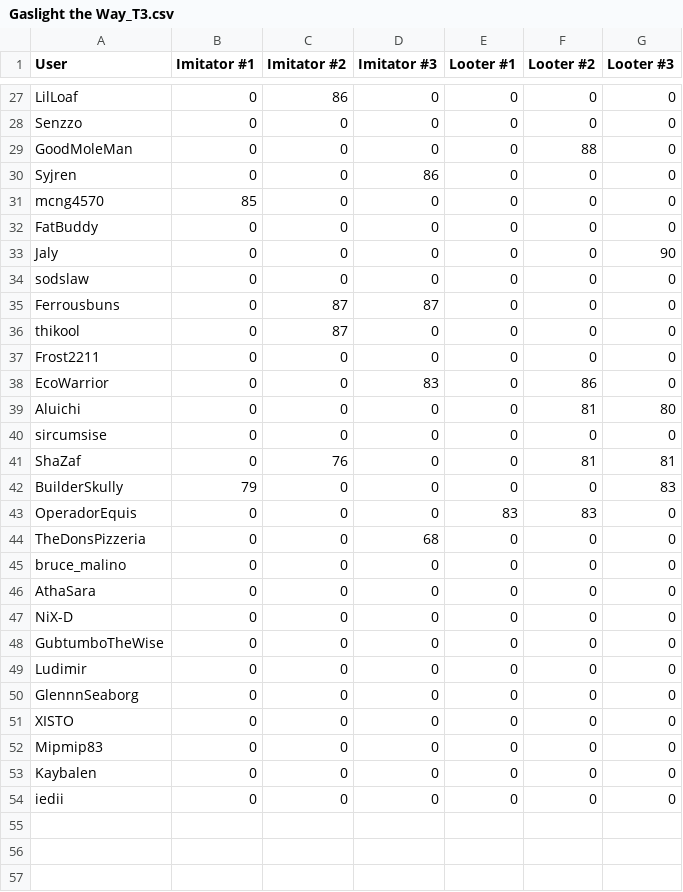
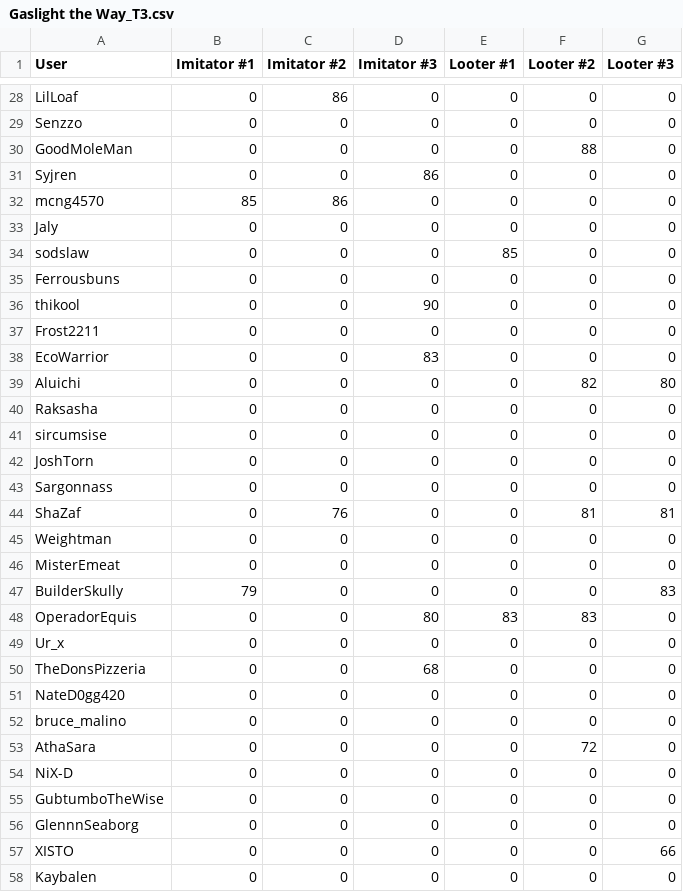
Before and after one commit to Ferrousbuns/oc-pass-rate, a CSV file: data/Gaslight the Way_T3.csv, drawn as a sheet; only a part is shown, gaps mark what is left out; the diff covers the shown part only.

```diff
--- a/data/Gaslight the Way_T3.csv
+++ b/data/Gaslight the Way_T3.csv
@@ -30,25 +31,28 @@
 "Syjren","0","0","86","0","0","0"
-"mcng4570","85","0","0","0","0","0"
-"FatBuddy","0","0","0","0","0","0"
-"Jaly","0","0","0","0","0","90"
-"sodslaw","0","0","0","0","0","0"
-"Ferrousbuns","0","87","87","0","0","0"
-"thikool","0","87","0","0","0","0"
+"mcng4570","85","86","0","0","0","0"
+"Jaly","0","0","0","0","0","0"
+"sodslaw","0","0","0","85","0","0"
+"Ferrousbuns","0","0","0","0","0","0"
+"thikool","0","0","90","0","0","0"
 "Frost2211","0","0","0","0","0","0"
-"EcoWarrior","0","0","83","0","86","0"
-"Aluichi","0","0","0","0","81","80"
+"EcoWarrior","0","0","83","0","0","0"
+"Aluichi","0","0","0","0","82","80"
+"Raksasha","0","0","0","0","0","0"
 "sircumsise","0","0","0","0","0","0"
+"JoshTorn","0","0","0","0","0","0"
+"Sargonnass","0","0","0","0","0","0"
 "ShaZaf","0","76","0","0","81","81"
+"Weightman","0","0","0","0","0","0"
+"MisterEmeat","0","0","0","0","0","0"
 "BuilderSkully","79","0","0","0","0","83"
-"OperadorEquis","0","0","0","83","83","0"
+"OperadorEquis","0","0","80","83","83","0"
+"Ur_x","0","0","0","0","0","0"
 "TheDonsPizzeria","0","0","68","0","0","0"
+"NateD0gg420","0","0","0","0","0","0"
 "bruce_malino","0","0","0","0","0","0"
-"AthaSara","0","0","0","0","0","0"
+"AthaSara","0","0","0","0","72","0"
 "NiX-D","0","0","0","0","0","0"
 "GubtumboTheWise","0","0","0","0","0","0"
-"Ludimir","0","0","0","0","0","0"
 "GlennnSeaborg","0","0","0","0","0","0"
-"XISTO","0","0","0","0","0","0"
-"Mipmip83","0","0","0","0","0","0"
+"XISTO","0","0","0","0","0","66"
 "Kaybalen","0","0","0","0","0","0"
-"iedii","0","0","0","0","0","0"
```
Also changed, not shown: 1 added row and 8 edited cells elsewhere in this file, data/Blast from the Past_T7.csv, data/Break the Bank_T8.csv, 19 other files.
